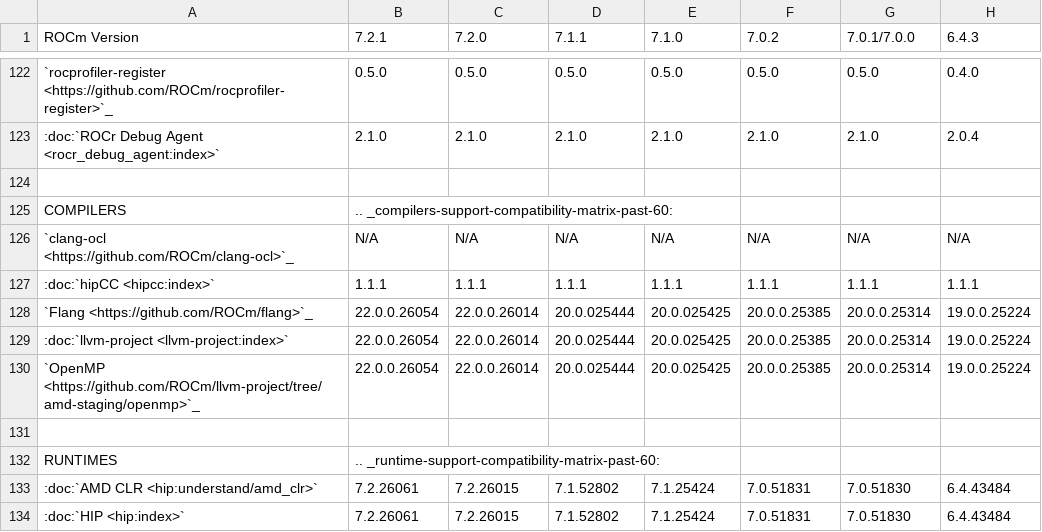
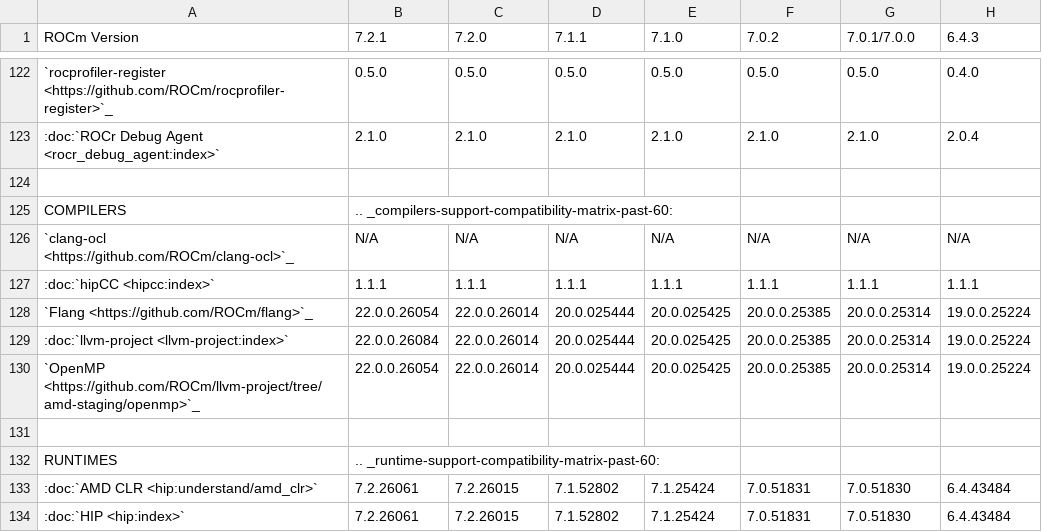
Before and after one commit to HenryTangMain/ROCm, a CSV file: docs/compatibility/compatibility-matrix-historical-6.0.csv, drawn as a sheet; only a part is shown, gaps mark what is left out; the diff names each change by its address in the sheet, - before the commit and + after, or states it on an @@ line.

Commit message:
721 Post RC5 update (#714)
* RC5 version bump update

* Fixed issues and RC5 version bumps updated

* Package manager test docs removed

* Minor editorial change

```diff
--- a/docs/compatibility/compatibility-matrix-historical-6.0.csv
+++ b/docs/compatibility/compatibility-matrix-historical-6.0.csv
-B129 (7.2.1): 22.0.0.26054
+B129 (7.2.1): 22.0.0.26084
```
Also changed, not shown: 3 other files.
